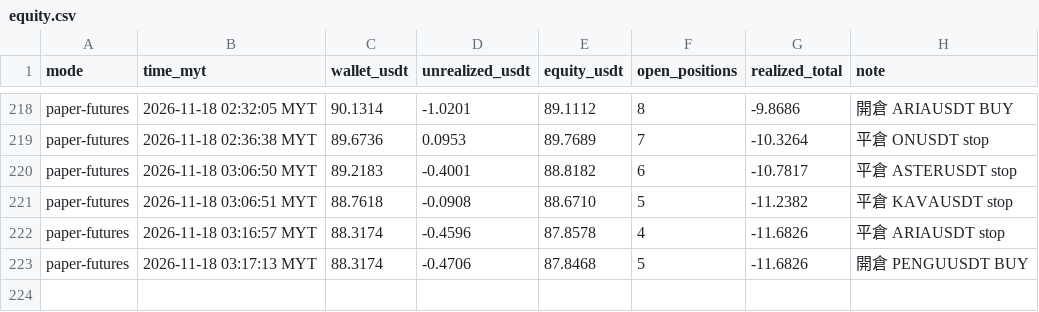
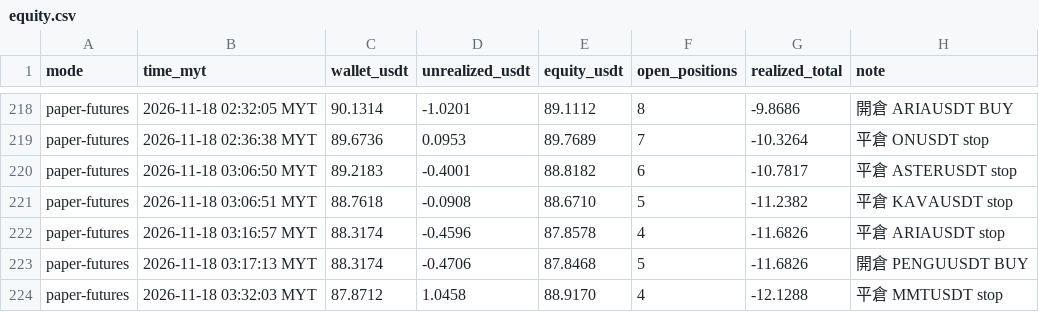
Before and after one commit to allenzeng060-lgtm/trade-dashboard, a CSV file: data/ledgers/trading-journal/futures_hf15m/equity.csv, drawn as a sheet; only a part is shown, gaps mark what is left out.

```diff
--- a/data/ledgers/trading-journal/futures_hf15m/equity.csv
+++ b/data/ledgers/trading-journal/futures_hf15m/equity.csv
@@ -223 +223,2 @@ paper-futures,2026-11-18 03:16:57 MYT,88.3174,-0.4596,87.8578,4,-11.6826,平倉
 paper-futures,2026-11-18 03:17:13 MYT,88.3174,-0.4706,87.8468,5,-11.6826,開倉 PENGUUSDT BUY
+paper-futures,2026-11-18 03:32:03 MYT,87.8712,1.0458,88.9170,4,-12.1288,平倉 MMTUSDT stop
```
Also changed, not shown: data/ledgers/trading-journal/futures_hf15m/trades.csv, 18 other files.
